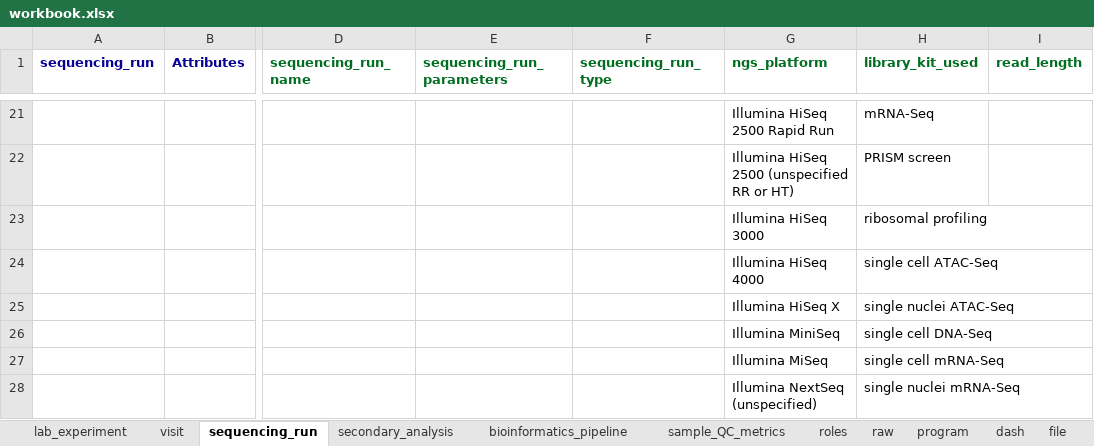
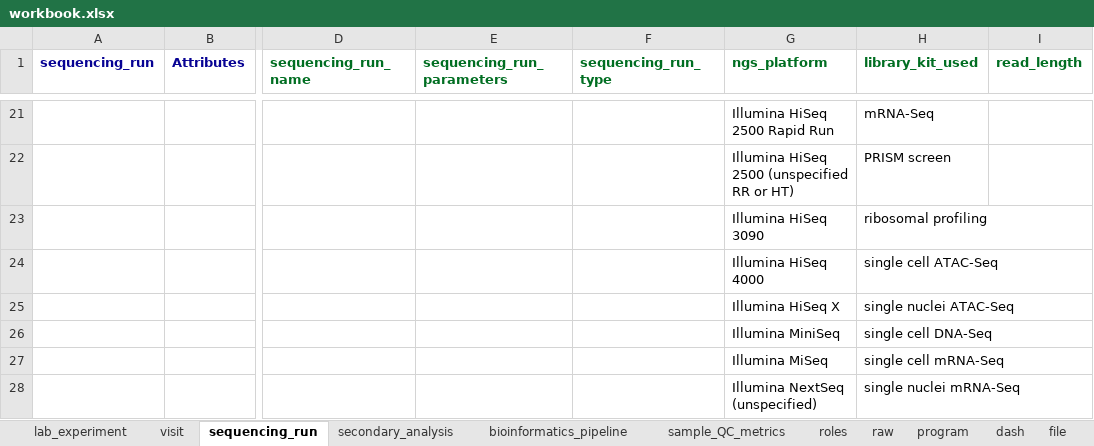
Before and after one commit to ranchobiosciences/Data_Modeling_Issues_Templates, an Excel workbook: workbook.xlsx, sheet sequencing_run, drawn as a sheet; only a part is shown, gaps mark what is left out; values as stored, in another font and other column widths than the file's, no borders; the diff names each change by its address in the sheet, - before the commit and + after, or states it on an @@ line.

```diff
--- a/workbook.xlsx (sheet sequencing_run)
+++ b/workbook.xlsx (sheet sequencing_run)
-G23 (ngs_platform): Illumina HiSeq 3000
+G23 (ngs_platform): Illumina HiSeq 3090
```
Also changed, not shown: sheet sample_QC_metrics, sheet program, 3 other files.
